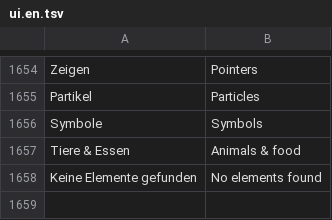
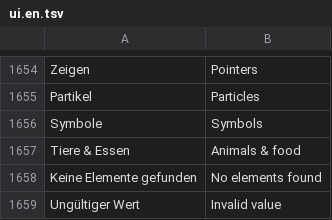
Before and after one commit to zqqqqx/cutline, a TSV file: crates/cl-i18n/locales/ui.en.tsv, drawn as a sheet; only a part is shown, gaps mark what is left out.

Commit message:
Übersetzung für ungültigen Wert

```diff
--- a/crates/cl-i18n/locales/ui.en.tsv
+++ b/crates/cl-i18n/locales/ui.en.tsv
@@ -1658 +1658,2 @@ Tiere & Essen	Animals & food
 Keine Elemente gefunden	No elements found
+Ungültiger Wert	Invalid value
```
